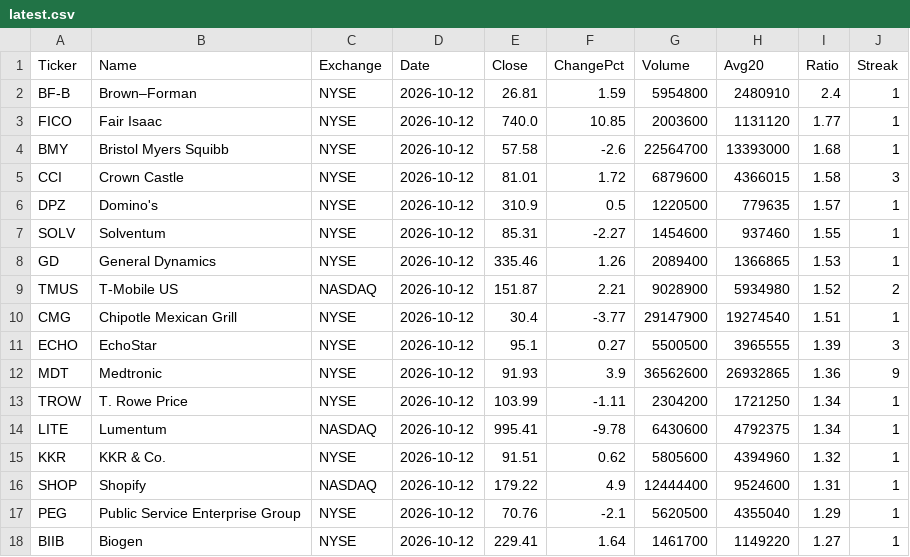
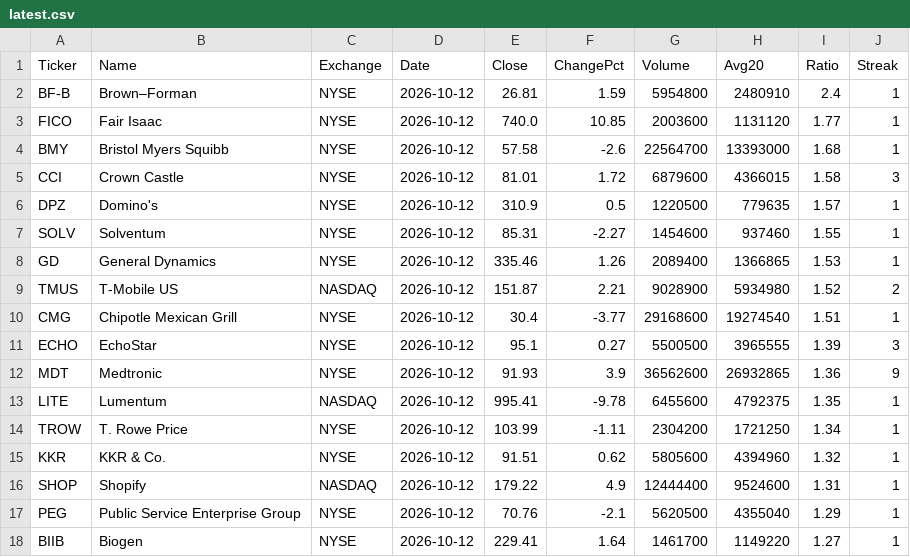
Before and after one commit to firepigjjanggu/krx-volume-data, a CSV file: data/us/latest.csv, drawn as a sheet; only a part is shown.

```diff
--- a/data/us/latest.csv
+++ b/data/us/latest.csv
@@ -9,7 +9,7 @@ GD,General Dynamics,NYSE,2026-10-12,335.46,1.26,2089400,1366865,1.53,1
 TMUS,T-Mobile US,NASDAQ,2026-10-12,151.87,2.21,9028900,5934980,1.52,2
-CMG,Chipotle Mexican Grill,NYSE,2026-10-12,30.4,-3.77,29147900,19274540,1.51,1
+CMG,Chipotle Mexican Grill,NYSE,2026-10-12,30.4,-3.77,29168600,19274540,1.51,1
 ECHO,EchoStar,NYSE,2026-10-12,95.1,0.27,5500500,3965555,1.39,3
 MDT,Medtronic,NYSE,2026-10-12,91.93,3.9,36562600,26932865,1.36,9
+LITE,Lumentum,NASDAQ,2026-10-12,995.41,-9.78,6455600,4792375,1.35,1
 TROW,T. Rowe Price,NYSE,2026-10-12,103.99,-1.11,2304200,1721250,1.34,1
-LITE,Lumentum,NASDAQ,2026-10-12,995.41,-9.78,6430600,4792375,1.34,1
 KKR,KKR & Co.,NYSE,2026-10-12,91.51,0.62,5805600,4394960,1.32,1
```
Also changed, not shown: 1 other file.
